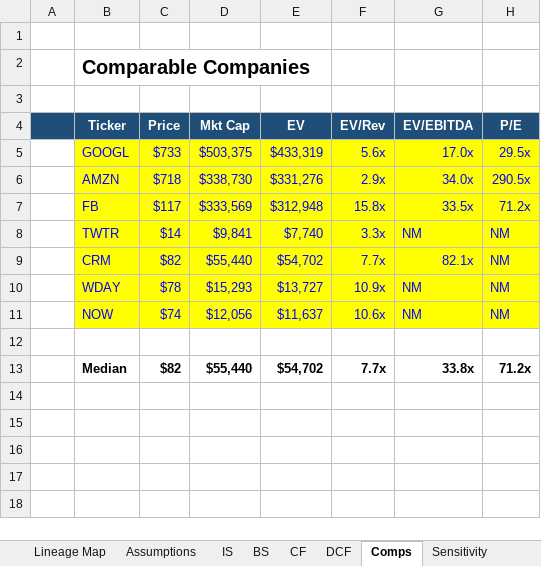
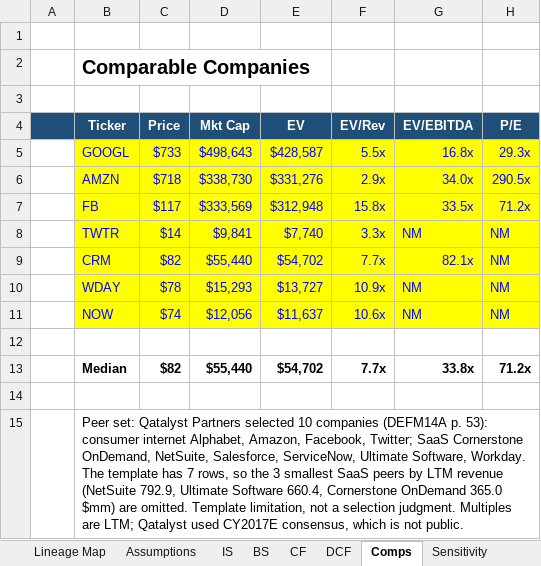
Before and after one commit to SMC17/finance-segway, an Excel workbook: 01_Investment_Banking/instances/public_microsoft_linkedin_2016.xlsx, sheet Comps, drawn as a sheet; values as stored, in another font and other column widths than the file's, no borders; the diff names each change by its address in the sheet, - before the commit and + after, or states it on an @@ line.

```diff
--- a/01_Investment_Banking/instances/public_microsoft_linkedin_2016.xlsx (sheet Comps)
+++ b/01_Investment_Banking/instances/public_microsoft_linkedin_2016.xlsx (sheet Comps)
-D5 (Mkt Cap): $503,375
+D5 (Mkt Cap): $498,643
-E5 (EV): $433,319
+E5 (EV): $428,587
-F5 (EV/Rev): 5.6x
+F5 (EV/Rev): 5.5x
-G5 (EV/EBITDA): 17.0x
+G5 (EV/EBITDA): 16.8x
-H5 (P/E): 29.5x
+H5 (P/E): 29.3x
+row 14: (empty)
+row 15:  | Peer set: Qatalyst Partners selected 10 companies (DEFM14A p. 53): consumer internet Alphabet, Amazon, Facebook, Twitter; SaaS Cornerstone OnDemand, NetSuite, Salesforce, ServiceNow, Ultimate Software, Workday. The template has 7 rows, so the 3 smallest SaaS peers by LTM revenue (NetSuite 792.9, Ultimate Software 660.4, Cornerstone OnDemand 365.0 $mm) are omitted. Template limitation, not a selection judgment. Multiples are LTM; Qatalyst used CY2017E consensus, which is not public.
```
Also changed, not shown: sheet Sensitivity, sheet Assumptions, 9 other files.
